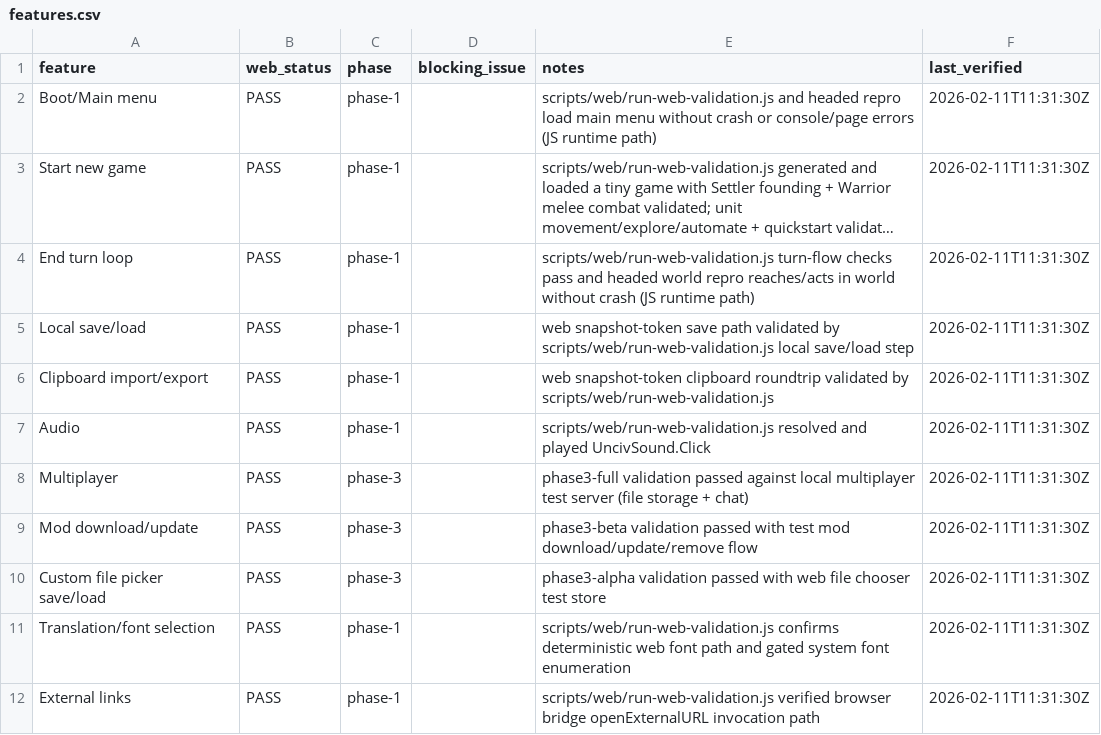
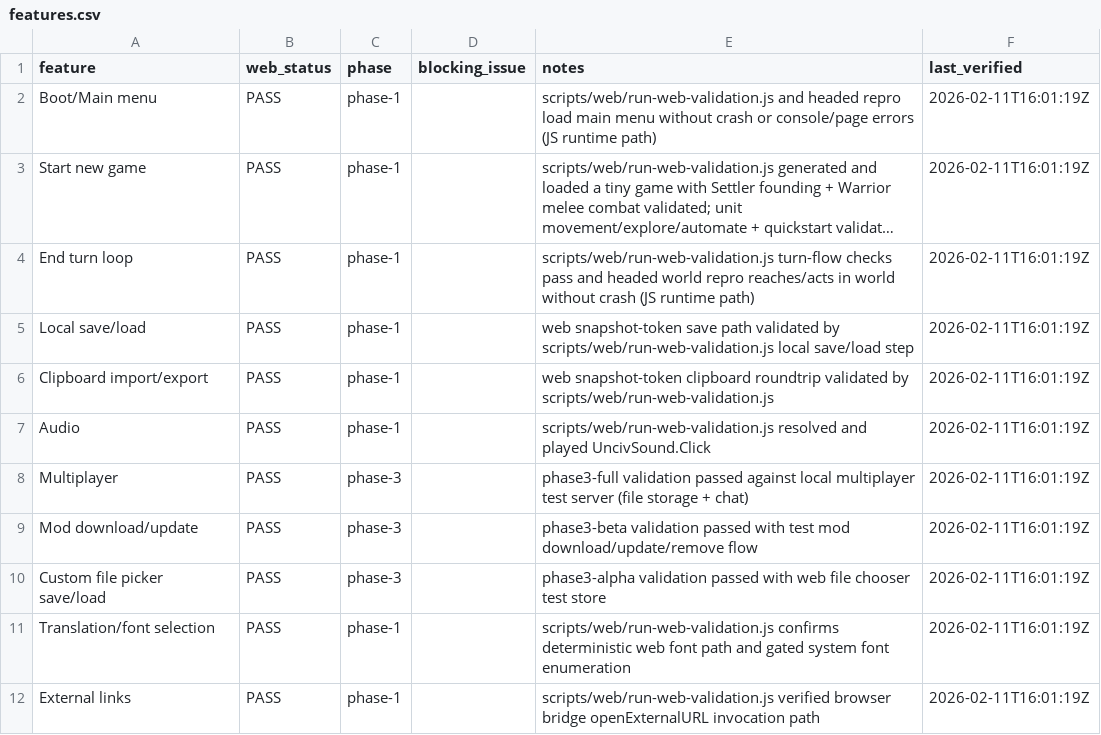
Before and after one commit to yairm210/Unciv, a CSV file: features.csv, drawn as a sheet; long unchanged cells end in …; the diff names each change by its address in the sheet, - before the commit and + after, or states it on an @@ line.

Commit message:
docs: close out phase3 CI green

```diff
--- a/features.csv
+++ b/features.csv
-F2:F12 (last_verified): 2026-02-11T11:31:30Z
+F2:F12 (last_verified): 2026-02-11T16:01:19Z
```
Also changed, not shown: 4 other files.
